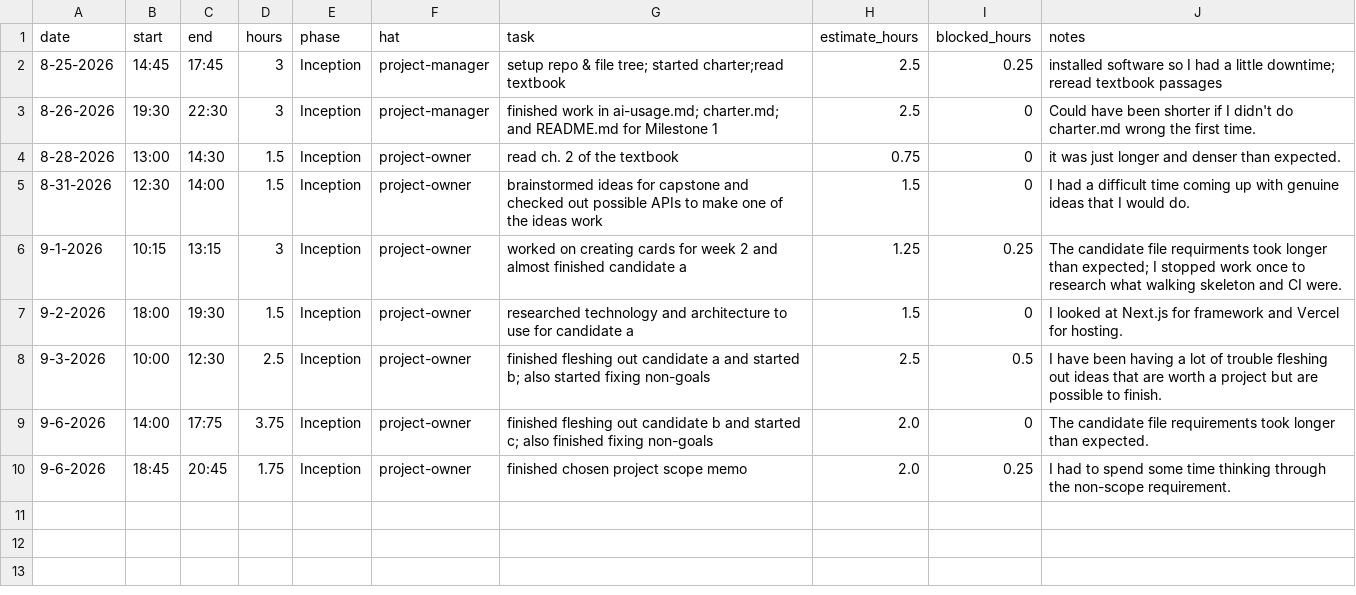
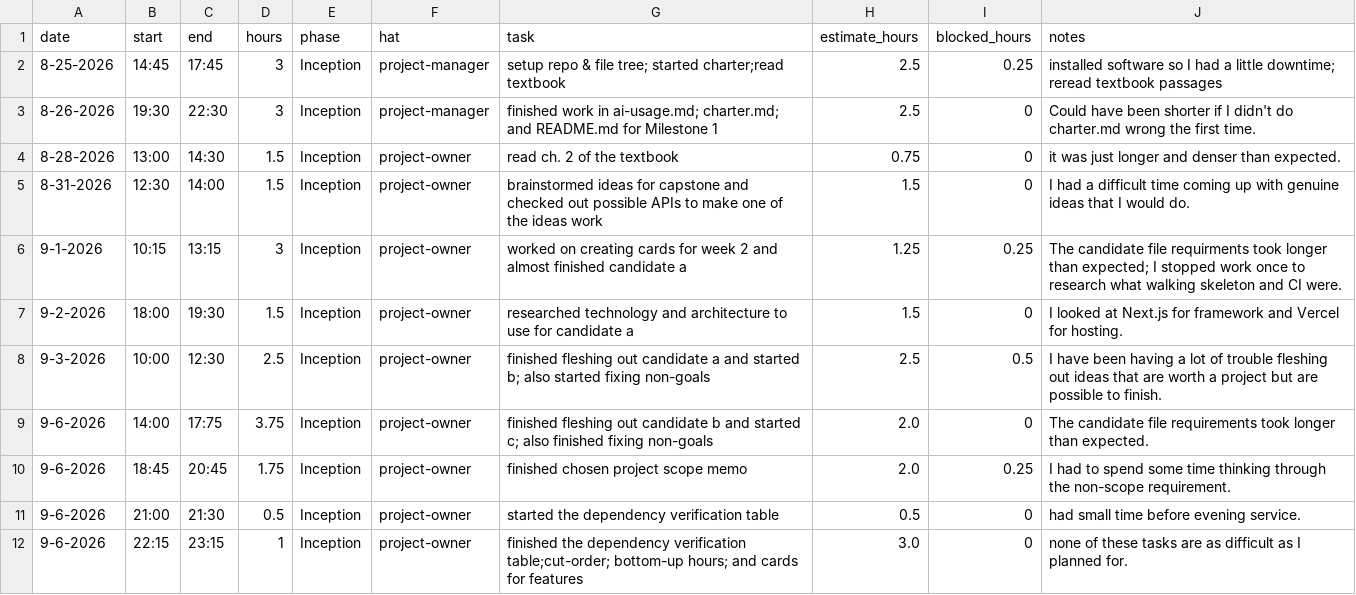
Before and after one commit to lwitte44/Capstone-Project, a CSV file: docs/hours-log.csv, drawn as a sheet; the diff names each change by its address in the sheet, - before the commit and + after, or states it on an @@ line.

Commit message:
DONE: fr-011+fr-014+fr-012
finished these in the scoping decision memo file

```diff
--- a/docs/hours-log.csv
+++ b/docs/hours-log.csv
+row 11: 9-6-2026 | 21:00 | 21:30 | 0.5 | Inception | project-owner | started the dependency verification table | 0.5 | 0 | had small time before evening service.
+row 12: 9-6-2026 | 22:15 | 23:15 | 1 | Inception | project-owner | finished the dependency verification table;cut-order; bottom-up hours; and cards for features | 3.0 | 0 | none of these tasks are as difficult as I planned for.
```
Also changed, not shown: 2 other files.
